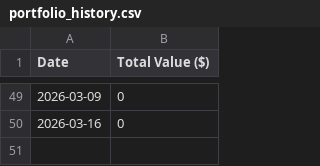
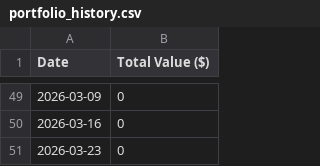
Before and after one commit to PayatDev/PENDLE_Tracker, a CSV file: portfolio_history.csv, drawn as a sheet; only a part is shown, gaps mark what is left out; the diff names each change by its address in the sheet, - before the commit and + after, or states it on an @@ line.

```diff
--- a/portfolio_history.csv
+++ b/portfolio_history.csv
+row 51: 2026-03-23 | 0
```
Also changed, not shown: 1 other file.
